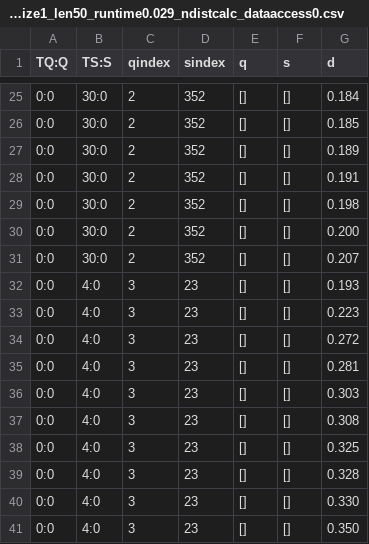
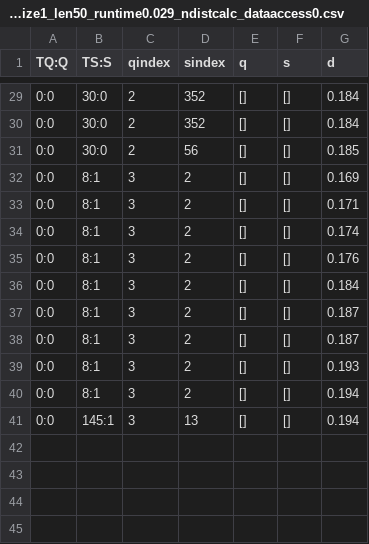
Before and after one commit to jaouharach/incremental-joinable-tables-search, a CSV file: code/ui/data/query_results/kashif_l100_1q_min4_max5/TQ0_Q0_qsize4_l100_dlsize1_len50_runtime0.029_ndistcalc_dataaccess0.csv, drawn as a sheet; only a part is shown, gaps mark what is left out; the diff covers the shown part only.

```diff
--- a/code/ui/data/query_results/kashif_l100_1q_min4_max5/TQ0_Q0_qsize4_l100_dlsize1_len50_runtime0.029_ndistcalc_dataaccess0.csv
+++ b/code/ui/data/query_results/kashif_l100_1q_min4_max5/TQ0_Q0_qsize4_l100_dlsize1_len50_runtime0.029_ndistcalc_dataaccess0.csv
@@ -25,17 +29,13 @@ TQ:Q, TS:S, qindex, sindex, q, s, d
 0:0, 30:0, 2, 352, [], [], 0.184
-0:0, 30:0, 2, 352, [], [], 0.185
-0:0, 30:0, 2, 352, [], [], 0.189
-0:0, 30:0, 2, 352, [], [], 0.191
-0:0, 30:0, 2, 352, [], [], 0.198
-0:0, 30:0, 2, 352, [], [], 0.200
-0:0, 30:0, 2, 352, [], [], 0.207
-0:0, 4:0, 3, 23, [], [], 0.193
-0:0, 4:0, 3, 23, [], [], 0.223
-0:0, 4:0, 3, 23, [], [], 0.272
-0:0, 4:0, 3, 23, [], [], 0.281
-0:0, 4:0, 3, 23, [], [], 0.303
-0:0, 4:0, 3, 23, [], [], 0.308
-0:0, 4:0, 3, 23, [], [], 0.325
-0:0, 4:0, 3, 23, [], [], 0.328
-0:0, 4:0, 3, 23, [], [], 0.330
-0:0, 4:0, 3, 23, [], [], 0.350
+0:0, 30:0, 2, 352, [], [], 0.184
+0:0, 30:0, 2, 56, [], [], 0.185
+0:0, 8:1, 3, 2, [], [], 0.169
+0:0, 8:1, 3, 2, [], [], 0.171
+0:0, 8:1, 3, 2, [], [], 0.174
+0:0, 8:1, 3, 2, [], [], 0.176
+0:0, 8:1, 3, 2, [], [], 0.184
+0:0, 8:1, 3, 2, [], [], 0.187
+0:0, 8:1, 3, 2, [], [], 0.187
+0:0, 8:1, 3, 2, [], [], 0.193
+0:0, 8:1, 3, 2, [], [], 0.194
+0:0, 145:1, 3, 13, [], [], 0.194
```
Also changed, not shown: 4 added rows and 62 edited cells elsewhere in this file, 32 other files.
